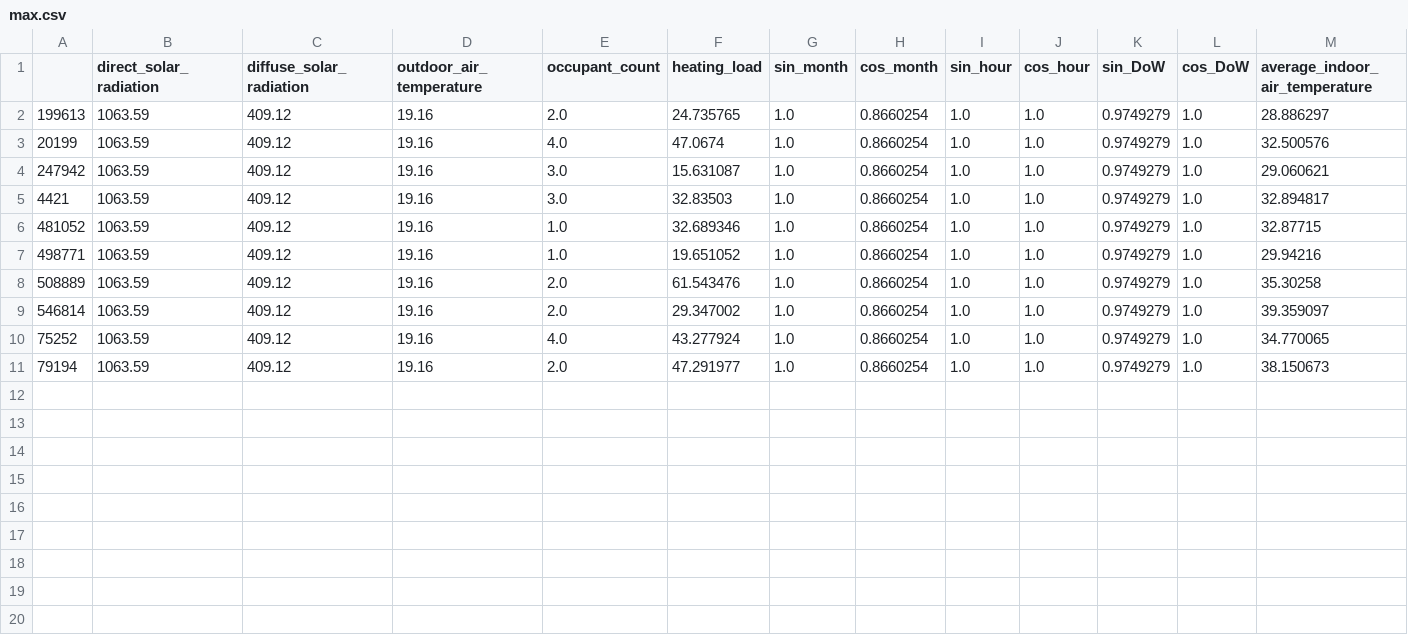
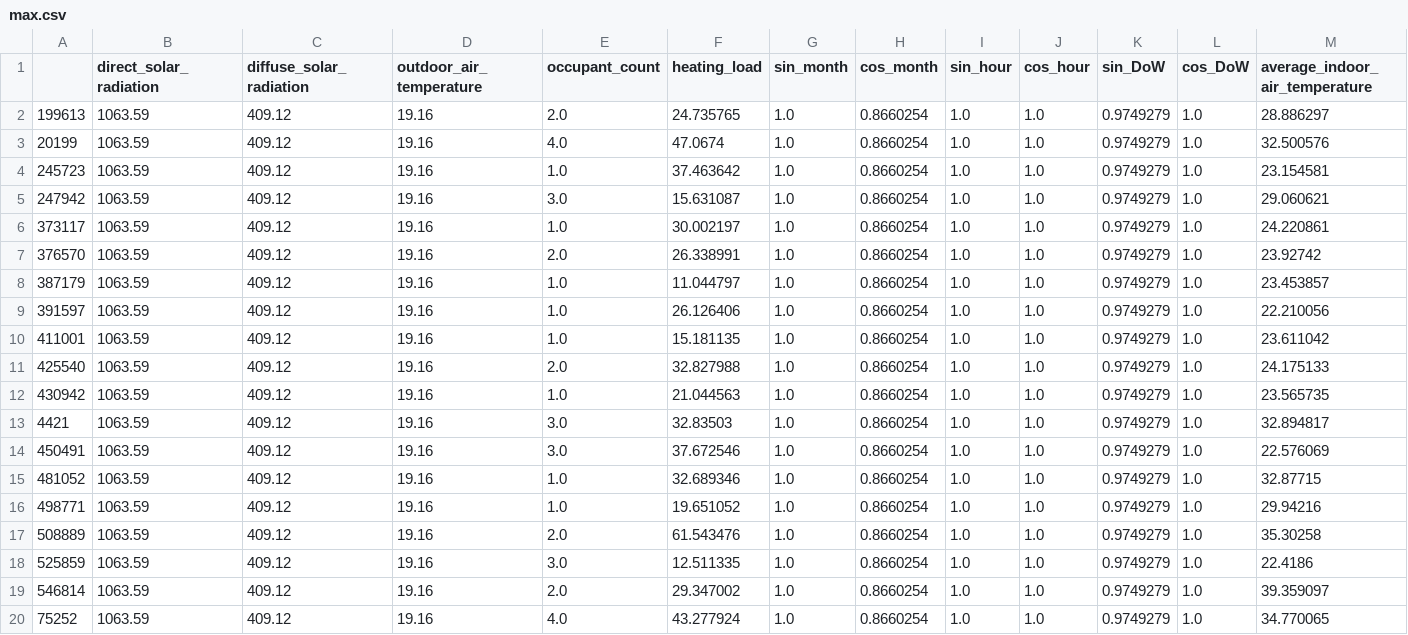
Before and after one commit to kkaspar10/Occupant_Thermostat_Int, a CSV file: simulation/data/lstm_pth/max.csv, drawn as a sheet; only a part is shown; the shorter side is filled out with more unchanged rows; the diff names each change by its address in the sheet, - before the commit and + after, or states it on an @@ line.

```diff
--- a/simulation/data/lstm_pth/max.csv
+++ b/simulation/data/lstm_pth/max.csv
+row 4: 245723 | 1063.59 | 409.12 | 19.16 | 1.0 | 37.463642 | 1.0 | 0.8660254 | 1.0 | 1.0 | 0.9749279 | 1.0 | 23.154581
+row 6: 373117 | 1063.59 | 409.12 | 19.16 | 1.0 | 30.002197 | 1.0 | 0.8660254 | 1.0 | 1.0 | 0.9749279 | 1.0 | 24.220861
+row 7: 376570 | 1063.59 | 409.12 | 19.16 | 2.0 | 26.338991 | 1.0 | 0.8660254 | 1.0 | 1.0 | 0.9749279 | 1.0 | 23.92742
+row 8: 387179 | 1063.59 | 409.12 | 19.16 | 1.0 | 11.044797 | 1.0 | 0.8660254 | 1.0 | 1.0 | 0.9749279 | 1.0 | 23.453857
+row 9: 391597 | 1063.59 | 409.12 | 19.16 | 1.0 | 26.126406 | 1.0 | 0.8660254 | 1.0 | 1.0 | 0.9749279 | 1.0 | 22.210056
+row 10: 411001 | 1063.59 | 409.12 | 19.16 | 1.0 | 15.181135 | 1.0 | 0.8660254 | 1.0 | 1.0 | 0.9749279 | 1.0 | 23.611042
+row 11: 425540 | 1063.59 | 409.12 | 19.16 | 2.0 | 32.827988 | 1.0 | 0.8660254 | 1.0 | 1.0 | 0.9749279 | 1.0 | 24.175133
+row 12: 430942 | 1063.59 | 409.12 | 19.16 | 1.0 | 21.044563 | 1.0 | 0.8660254 | 1.0 | 1.0 | 0.9749279 | 1.0 | 23.565735
+row 14: 450491 | 1063.59 | 409.12 | 19.16 | 3.0 | 37.672546 | 1.0 | 0.8660254 | 1.0 | 1.0 | 0.9749279 | 1.0 | 22.576069
+row 18: 525859 | 1063.59 | 409.12 | 19.16 | 3.0 | 12.511335 | 1.0 | 0.8660254 | 1.0 | 1.0 | 0.9749279 | 1.0 | 22.4186
```
Also changed, not shown: simulation/data/lstm_pth/min.csv, 1 other file.
